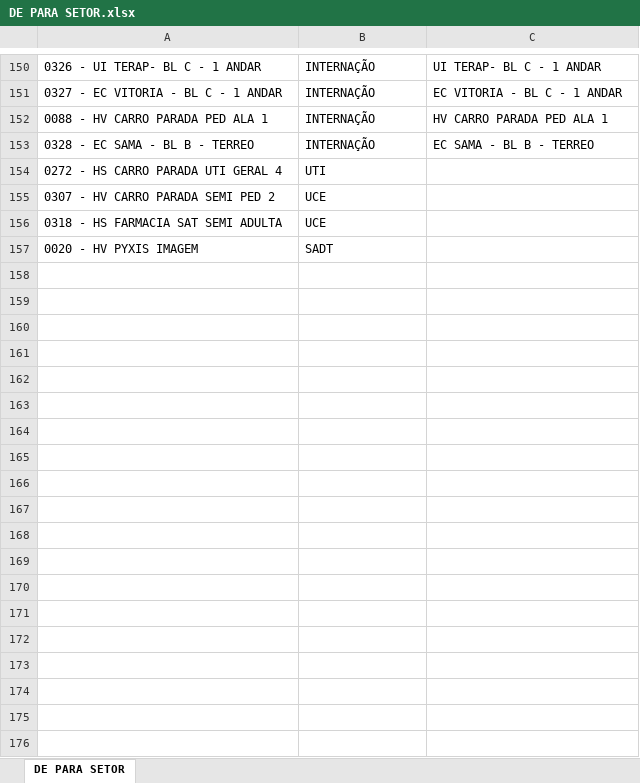
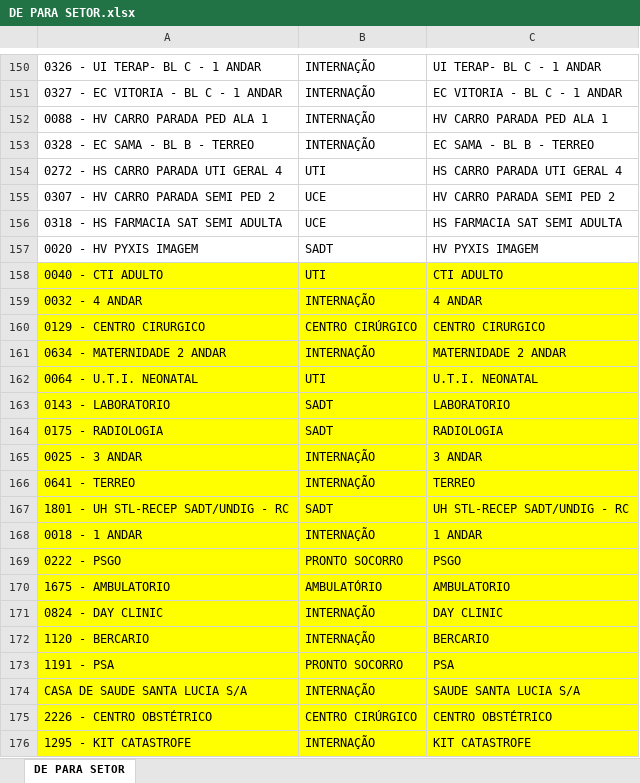
Before and after one commit to alelimarj/projetos_alelimarj, an Excel workbook: DE PARA SETOR.xlsx, sheet DE PARA SETOR, drawn as a sheet; only a part is shown, gaps mark what is left out; values as stored, in another font and other column widths than the file's, no borders; the diff names each change by its address in the sheet, - before the commit and + after, or states it on an @@ line.

Commit message:
Add files via upload

```diff
--- a/DE PARA SETOR.xlsx (sheet DE PARA SETOR)
+++ b/DE PARA SETOR.xlsx (sheet DE PARA SETOR)
-C154: (empty)
+C154: HS CARRO PARADA UTI GERAL 4
-C155: (empty)
+C155: HV CARRO PARADA SEMI PED 2
-C156: (empty)
+C156: HS FARMACIA SAT SEMI ADULTA
-C157: (empty)
+C157: HV PYXIS IMAGEM
+row 158: 0040 - CTI ADULTO | UTI | CTI ADULTO
+row 159: 0032 - 4 ANDAR | INTERNAÇÃO | 4 ANDAR
+row 160: 0129 - CENTRO CIRURGICO | CENTRO CIRÚRGICO | CENTRO CIRURGICO
+row 161: 0634 - MATERNIDADE 2 ANDAR | INTERNAÇÃO | MATERNIDADE 2 ANDAR
+row 162: 0064 - U.T.I. NEONATAL | UTI | U.T.I. NEONATAL
+row 163: 0143 - LABORATORIO | SADT | LABORATORIO
+row 164: 0175 - RADIOLOGIA | SADT | RADIOLOGIA
+row 165: 0025 - 3 ANDAR | INTERNAÇÃO | 3 ANDAR
+row 166: 0641 - TERREO | INTERNAÇÃO | TERREO
+row 167: 1801 - UH STL-RECEP SADT/UNDIG - RC | SADT | UH STL-RECEP SADT/UNDIG - RC
+row 168: 0018 - 1 ANDAR | INTERNAÇÃO | 1 ANDAR
+row 169: 0222 - PSGO | PRONTO SOCORRO | PSGO
+row 170: 1675 - AMBULATORIO | AMBULATÓRIO | AMBULATORIO
+row 171: 0824 - DAY CLINIC | INTERNAÇÃO | DAY CLINIC
+row 172: 1120 - BERCARIO | INTERNAÇÃO | BERCARIO
+row 173: 1191 - PSA | PRONTO SOCORRO | PSA
+row 174: CASA DE SAUDE SANTA LUCIA S/A | INTERNAÇÃO | SAUDE SANTA LUCIA S/A
+row 175: 2226 - CENTRO OBSTÉTRICO | CENTRO CIRÚRGICO | CENTRO OBSTÉTRICO
+row 176: 1295 - KIT CATASTROFE | INTERNAÇÃO | KIT CATASTROFE
```
